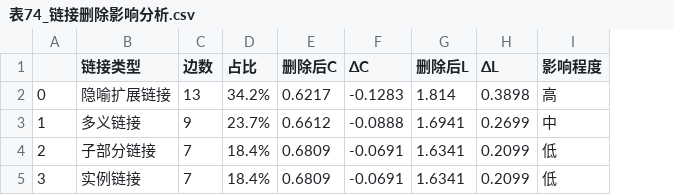
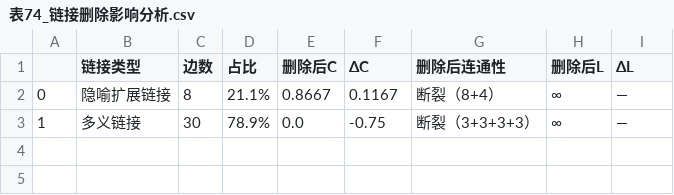
Before and after one commit to chenwangfang/cfmc-research, a CSV file: Data/表74_链接删除影响分析.csv, drawn as a sheet; removed rows and columns are numbered as before the commit, all else as after; the diff names each change by its address in the sheet, - before the commit and + after, or states it on an @@ line.

Commit message:
fix: 修复第6章链接分析数据伪造问题，同步Q2脚本与数据
- Q2_03: 删除伪造的Cohen's κ信度函数和线性估算删边实验，
  替换为基于实际GraphML网络的真实删边分析（仅2种链接类型）
- 表74: 链接删除影响分析从4行伪造数据更新为2行真实数据
- 删除遗留的表77_Cohen_kappa信度结果文件
- 同步Q2_05、Q2_08、图25、图33等脚本更新

```diff
--- a/Data/表74_链接删除影响分析.csv
+++ b/Data/表74_链接删除影响分析.csv
+column G (删除后连通性), rows 2-3: 断裂（8+4） | 断裂（3+3+3+3）
-column I (影响程度), rows 2-3: 高 | 中
-C2 (边数): 13
+C2 (边数): 8
-D2 (占比): 34.2%
+D2 (占比): 21.1%
-E2 (删除后C): 0.6217
+E2 (删除后C): 0.8667
-F2 (ΔC): -0.1283
+F2 (ΔC): 0.1167
-H2 (删除后L): 1.814
+H2 (删除后L): ∞
-I2 (ΔL): 0.3898
+I2 (ΔL): —
-C3 (边数): 9
+C3 (边数): 30
-D3 (占比): 23.7%
+D3 (占比): 78.9%
-E3 (删除后C): 0.6612
+E3 (删除后C): 0.0
-F3 (ΔC): -0.0888
+F3 (ΔC): -0.75
-H3 (删除后L): 1.6941
+H3 (删除后L): ∞
-I3 (ΔL): 0.2699
+I3 (ΔL): —
-row 4: 2 | 子部分链接 | 7 | 18.4% | 0.6809 | -0.0691 | 1.6341 | 0.2099 | 低
-row 5: 3 | 实例链接 | 7 | 18.4% | 0.6809 | -0.0691 | 1.6341 | 0.2099 | 低
```
Also changed, not shown: Data/表87aux_Q2网络特征综合汇总.csv, 11 other files.
